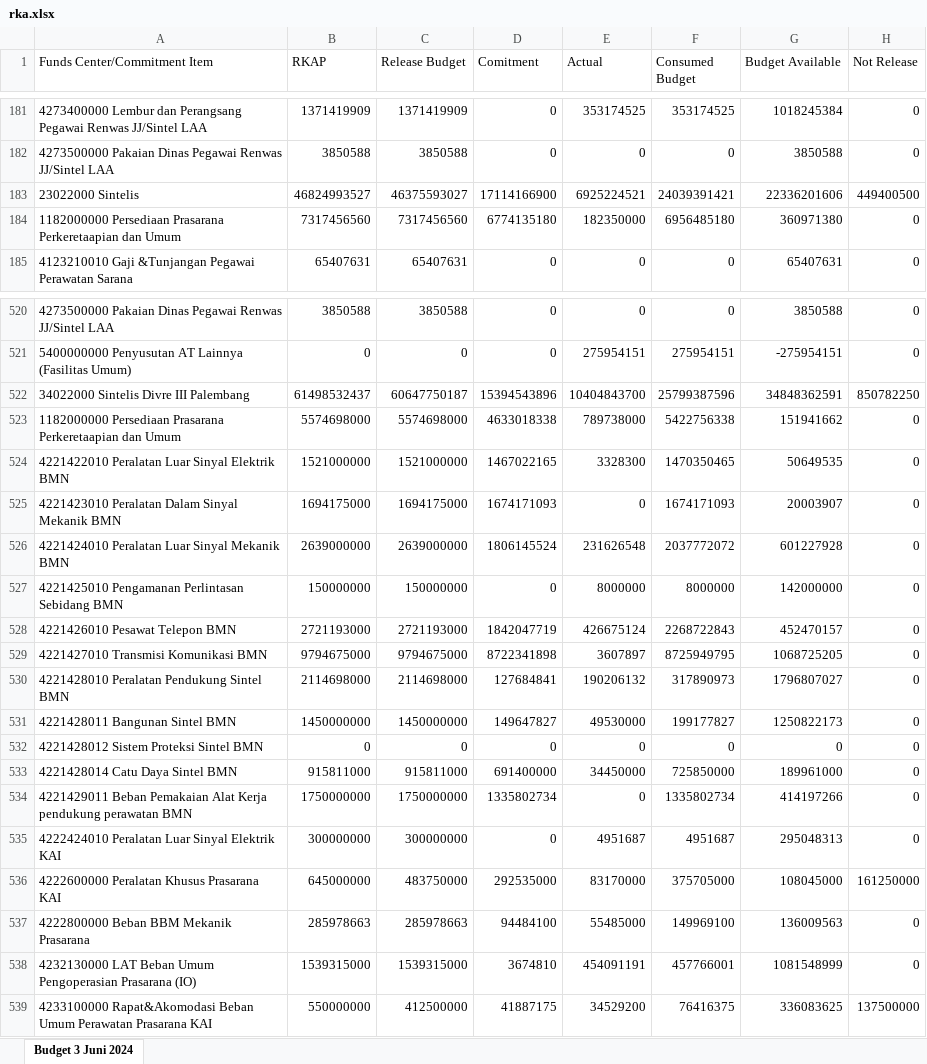
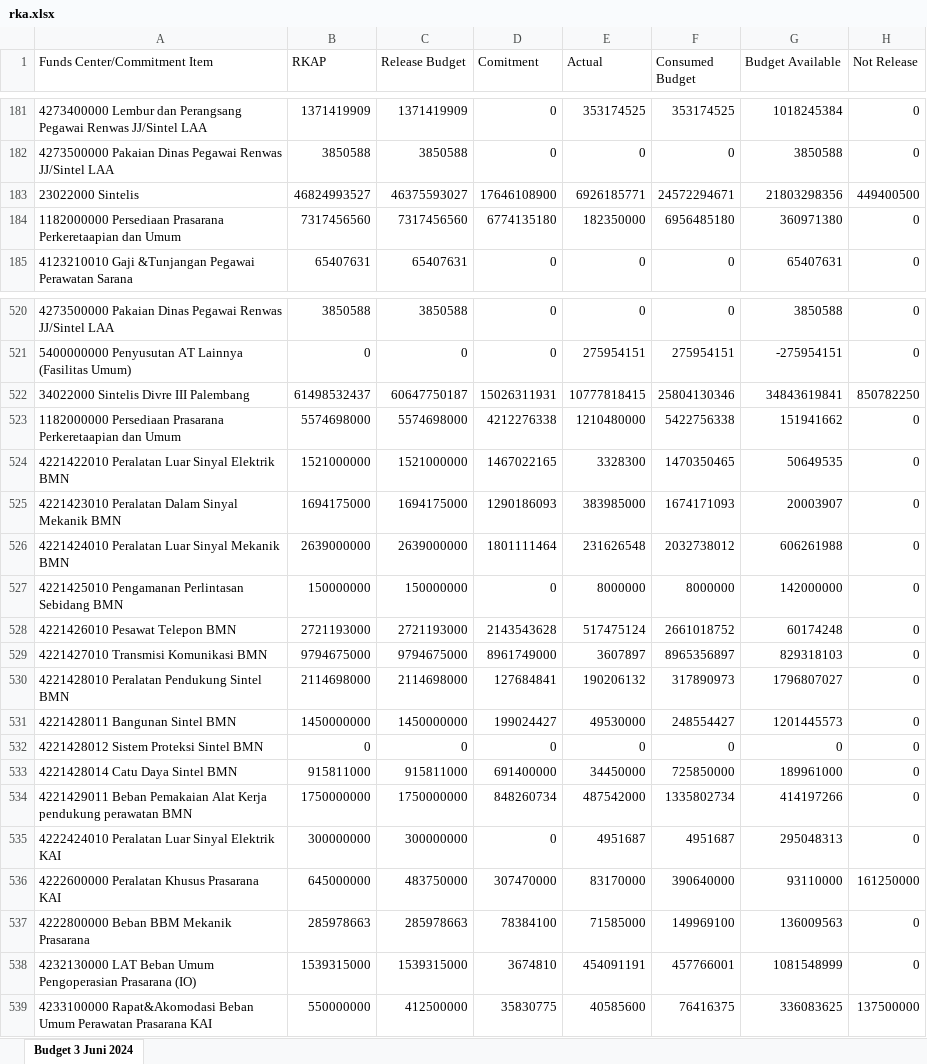
Before and after one commit to sanusizulfirmanlubis/mb52-data, an Excel workbook: data/rka.xlsx, sheet Budget 3 Juni 2024, drawn as a sheet; only a part is shown, gaps mark what is left out; values as stored, in another font and other column widths than the file's, no borders; the diff covers the shown part only; the diff names each change by its address in the sheet, - before the commit and + after, or states it on an @@ line.

```diff
--- a/data/rka.xlsx (sheet Budget 3 Juni 2024)
+++ b/data/rka.xlsx (sheet Budget 3 Juni 2024)
-D183 (Comitment): 17114166900
+D183 (Comitment): 17646108900
-E183 (Actual): 6925224521
+E183 (Actual): 6926185771
-F183 (Consumed Budget): 24039391421
+F183 (Consumed Budget): 24572294671
-G183 (Budget Available): 22336201606
+G183 (Budget Available): 21803298356
-D522 (Comitment): 15394543896
+D522 (Comitment): 15026311931
-E522 (Actual): 10404843700
+E522 (Actual): 10777818415
-F522 (Consumed Budget): 25799387596
+F522 (Consumed Budget): 25804130346
-G522 (Budget Available): 34848362591
+G522 (Budget Available): 34843619841
-D523 (Comitment): 4633018338
+D523 (Comitment): 4212276338
-E523 (Actual): 789738000
+E523 (Actual): 1210480000
-D525 (Comitment): 1674171093
+D525 (Comitment): 1290186093
-E525 (Actual): 0
+E525 (Actual): 383985000
-D526 (Comitment): 1806145524
+D526 (Comitment): 1801111464
-F526 (Consumed Budget): 2037772072
+F526 (Consumed Budget): 2032738012
-G526 (Budget Available): 601227928
+G526 (Budget Available): 606261988
-D528 (Comitment): 1842047719
+D528 (Comitment): 2143543628
-E528 (Actual): 426675124
+E528 (Actual): 517475124
-F528 (Consumed Budget): 2268722843
+F528 (Consumed Budget): 2661018752
-G528 (Budget Available): 452470157
+G528 (Budget Available): 60174248
-D529 (Comitment): 8722341898
+D529 (Comitment): 8961749000
-F529 (Consumed Budget): 8725949795
+F529 (Consumed Budget): 8965356897
-G529 (Budget Available): 1068725205
+G529 (Budget Available): 829318103
-D531 (Comitment): 149647827
+D531 (Comitment): 199024427
-F531 (Consumed Budget): 199177827
+F531 (Consumed Budget): 248554427
-G531 (Budget Available): 1250822173
+G531 (Budget Available): 1201445573
-D534 (Comitment): 1335802734
+D534 (Comitment): 848260734
-E534 (Actual): 0
+E534 (Actual): 487542000
-D536 (Comitment): 292535000
+D536 (Comitment): 307470000
-F536 (Consumed Budget): 375705000
+F536 (Consumed Budget): 390640000
-G536 (Budget Available): 108045000
+G536 (Budget Available): 93110000
-D537 (Comitment): 94484100
+D537 (Comitment): 78384100
-E537 (Actual): 55485000
+E537 (Actual): 71585000
-D539 (Comitment): 41887175
+D539 (Comitment): 35830775
-E539 (Actual): 34529200
+E539 (Actual): 40585600
```
Also changed, not shown: 357 edited cells elsewhere in this sheet.
